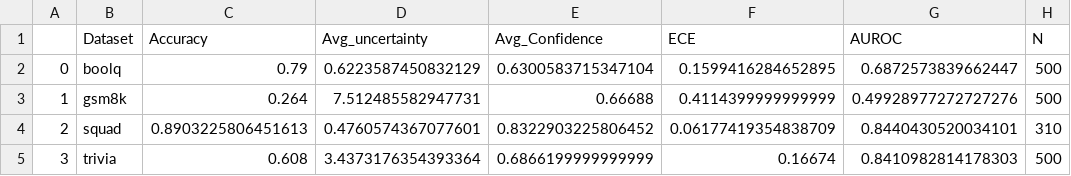
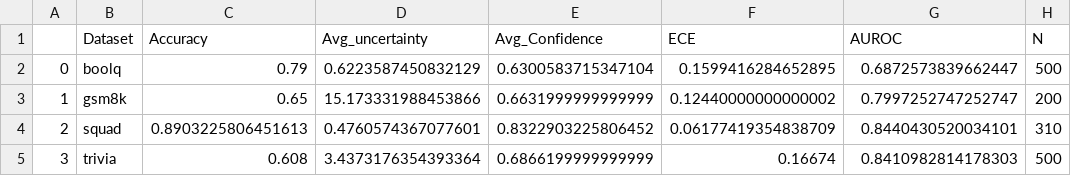
Before and after one commit to christian-hobelsberger/LLMUncertainty, a CSV file: tables/metrics/CoCoA/summary_cocoa_metrics_robust.csv, drawn as a sheet.

Commit message:
Further cocoa gsm8k results (fixed max new token length)

```diff
--- a/tables/metrics/CoCoA/summary_cocoa_metrics_robust.csv
+++ b/tables/metrics/CoCoA/summary_cocoa_metrics_robust.csv
@@ -2,3 +2,3 @@
 0,boolq,0.79,0.6223587450832129,0.6300583715347104,0.1599416284652895,0.6872573839662447,500
-1,gsm8k,0.264,7.512485582947731,0.66688,0.4114399999999999,0.49928977272727276,500
+1,gsm8k,0.65,15.173331988453866,0.6631999999999999,0.12440000000000002,0.7997252747252747,200
 2,squad,0.8903225806451613,0.4760574367077601,0.8322903225806452,0.06177419354838709,0.8440430520034101,310
```
Also changed, not shown: 20 other files.
